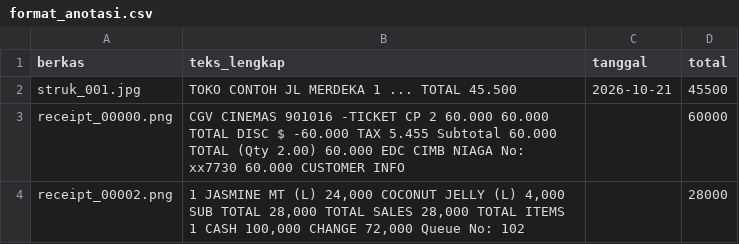
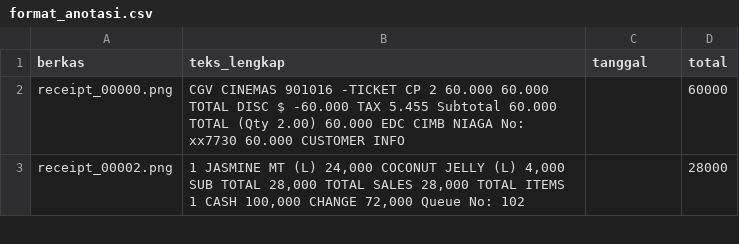
Before and after one commit to Prodi-TI-IBIKesatuan/pcd2026-ti23pa-t4, a CSV file: data/format_anotasi.csv, drawn as a sheet; only a part is shown; the diff names each change by its address in the sheet, - before the commit and + after, or states it on an @@ line.

Commit message:
Update format_anotasi.csv by removing a receipt
Removed a receipt entry and adjusted the CSV format.

```diff
--- a/data/format_anotasi.csv
+++ b/data/format_anotasi.csv
-row 2: struk_001.jpg | TOKO CONTOH JL MERDEKA 1 ... TOTAL 45.500 | 2026-10-21 | 45500
```
